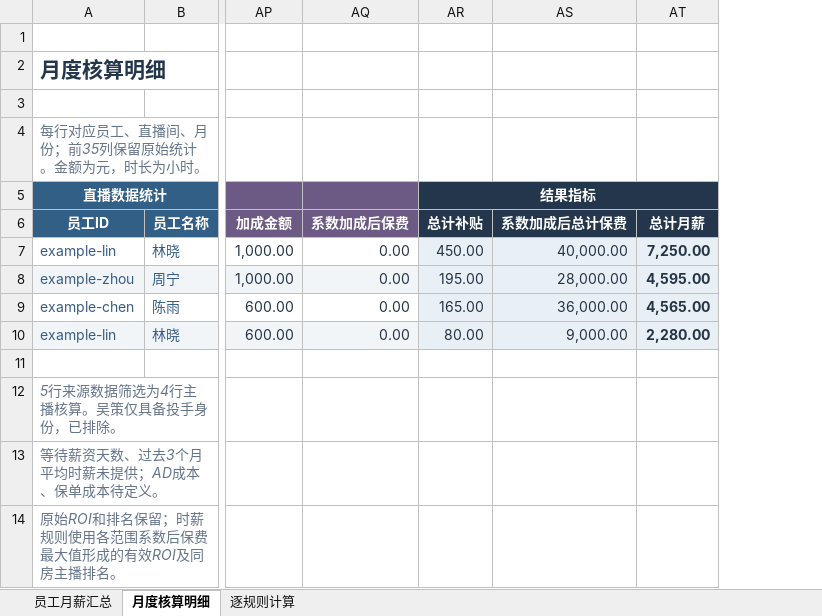
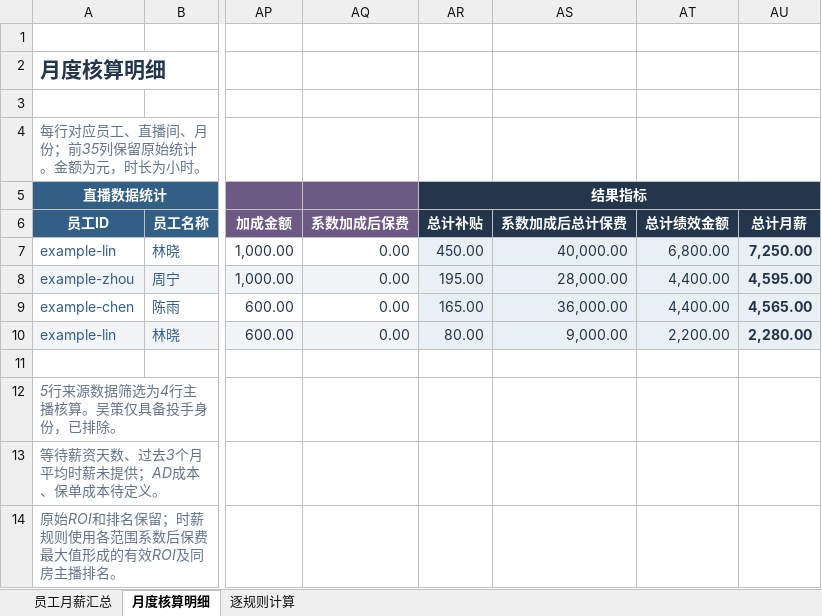
Before and after one commit to OnfireMrHuang/staffhub, an Excel workbook: outputs/layered-payroll-20261016/主播月度薪酬核算示例.xlsx, sheet 月度核算明细, drawn as a sheet; only a part is shown, gaps mark what is left out; values as stored, in another font and other column widths than the file's, no borders; the diff names each change by its address in the sheet, - before the commit and + after, or states it on an @@ line.

```diff
--- a/outputs/layered-payroll-20261016/主播月度薪酬核算示例.xlsx (sheet 月度核算明细)
+++ b/outputs/layered-payroll-20261016/主播月度薪酬核算示例.xlsx (sheet 月度核算明细)
+column AT (总计绩效金额), rows 7-10: 6,800.00 | 4,400.00 | 4,400.00 | 2,200.00
```
Also changed, not shown: sheet 员工月薪汇总, formulas that keep their value, 27 other files.
